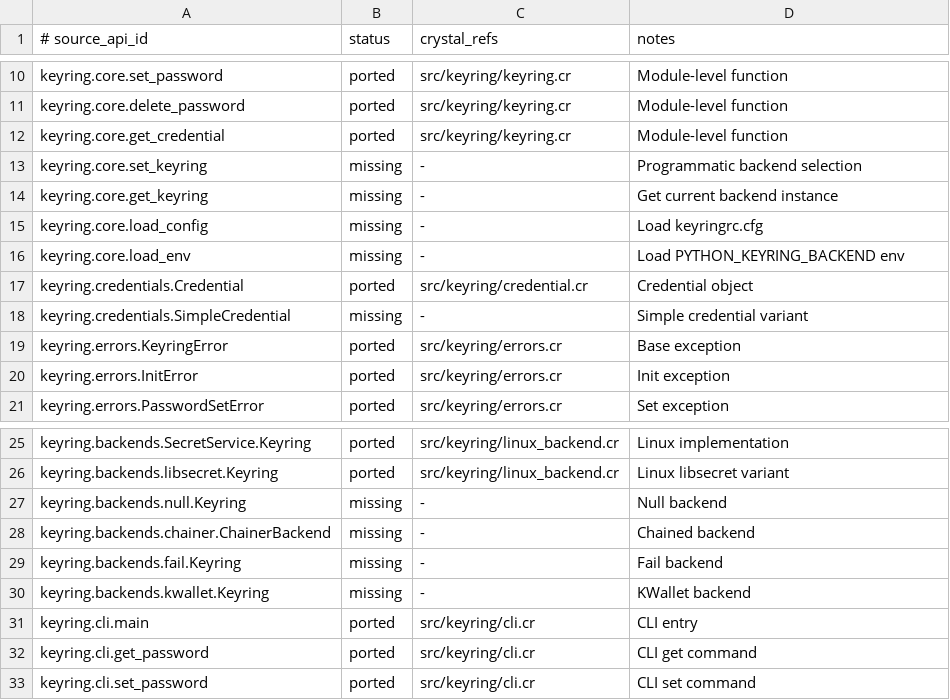
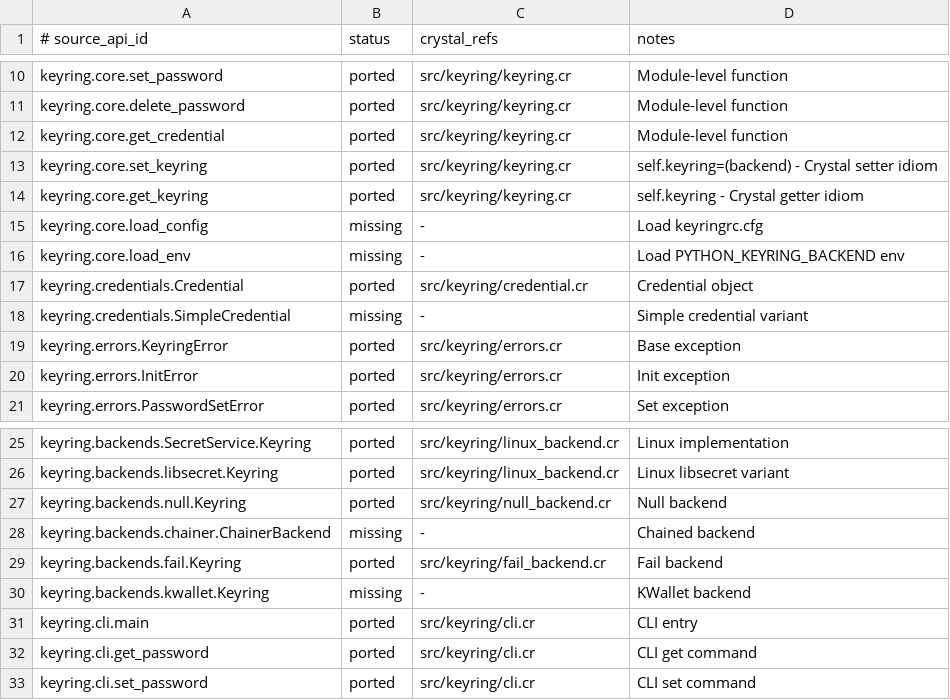
Before and after one commit to dsisnero/keyring, a TSV file: plans/inventory/python_source_parity.tsv, drawn as a sheet; only a part is shown, gaps mark what is left out.

Commit message:
Update parity inventory for newly ported backends and API
Mark 4 newly ported items in parity tracking manifests:

port_inventory:
- keyring.core.set_keyring → ported (self.keyring= in keyring.cr)
- keyring.core.get_keyring → ported (self.keyring in keyring.cr)
- keyring.backends.null.Keyring → ported (src/keyring/null_backend.cr)
- keyring.backends.fail.Keyring → ported (src/keyring/fail_backend.cr)

source_parity and test_parity updated with crystal_refs and spec
references. Ported count now 22 (was 18).

```diff
--- a/plans/inventory/python_source_parity.tsv
+++ b/plans/inventory/python_source_parity.tsv
@@ -12,4 +12,4 @@ keyring.core.delete_password	ported	src/keyring/keyring.cr	Module-level function
 keyring.core.get_credential	ported	src/keyring/keyring.cr	Module-level function
-keyring.core.set_keyring	missing	-	Programmatic backend selection
-keyring.core.get_keyring	missing	-	Get current backend instance
+keyring.core.set_keyring	ported	src/keyring/keyring.cr	self.keyring=(backend) - Crystal setter idiom
+keyring.core.get_keyring	ported	src/keyring/keyring.cr	self.keyring - Crystal getter idiom
 keyring.core.load_config	missing	-	Load keyringrc.cfg
@@ -26,5 +26,5 @@ keyring.backends.SecretService.Keyring	ported	src/keyring/linux_backend.cr	Linux
 keyring.backends.libsecret.Keyring	ported	src/keyring/linux_backend.cr	Linux libsecret variant
-keyring.backends.null.Keyring	missing	-	Null backend
+keyring.backends.null.Keyring	ported	src/keyring/null_backend.cr	Null backend
 keyring.backends.chainer.ChainerBackend	missing	-	Chained backend
-keyring.backends.fail.Keyring	missing	-	Fail backend
+keyring.backends.fail.Keyring	ported	src/keyring/fail_backend.cr	Fail backend
 keyring.backends.kwallet.Keyring	missing	-	KWallet backend
```
Also changed, not shown: plans/inventory/python_port_inventory.tsv, plans/inventory/python_test_parity.tsv.
